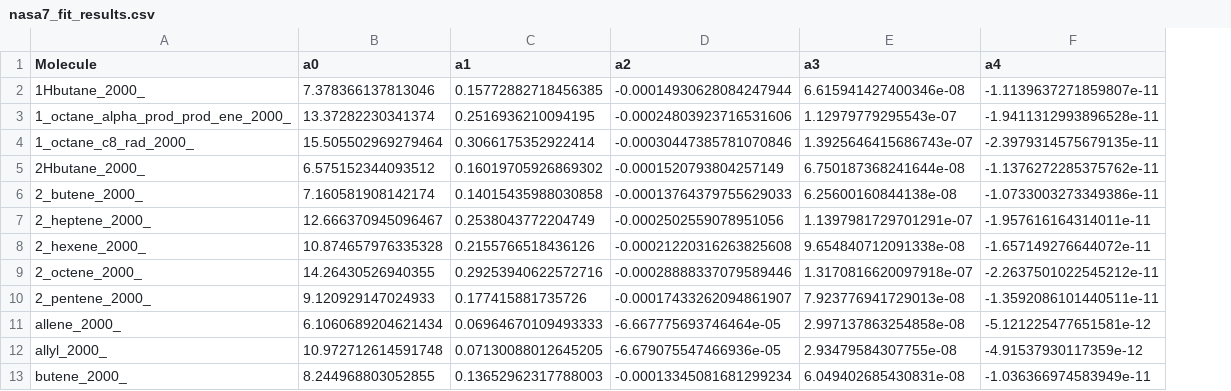
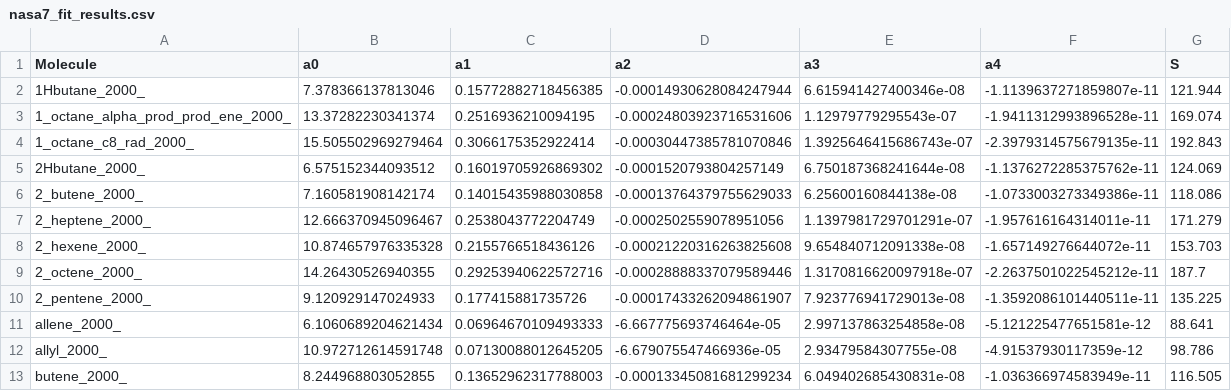
Before and after one commit to rta-98/nasagen, a CSV file: nasa7_fit_results.csv, drawn as a sheet; only a part is shown; the diff names each change by its address in the sheet, - before the commit and + after, or states it on an @@ line.

Commit message:
Entropy column added.

```diff
--- a/nasa7_fit_results.csv
+++ b/nasa7_fit_results.csv
+column G (S), rows 2-13: 121.944 | 169.074 | 192.843 | 124.069 | 118.086 | 171.279 | 153.703 | 187.7 | 135.225 | 88.641 | 98.786 | 116.505
```
Also changed, not shown: 1 other file.
